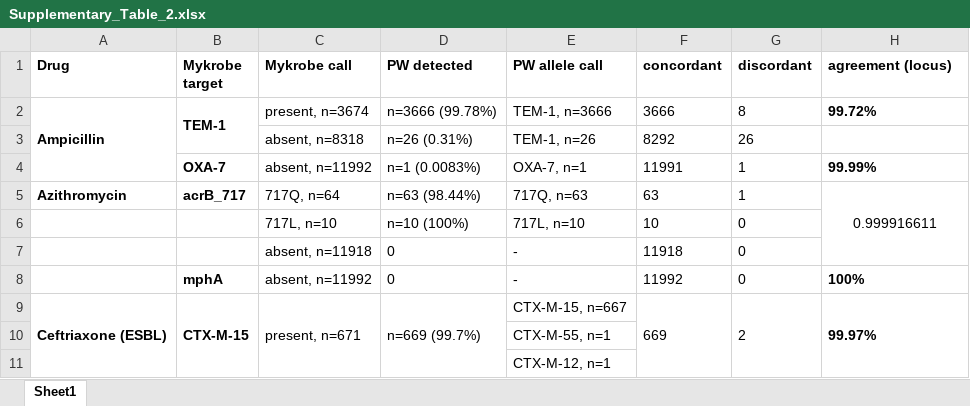
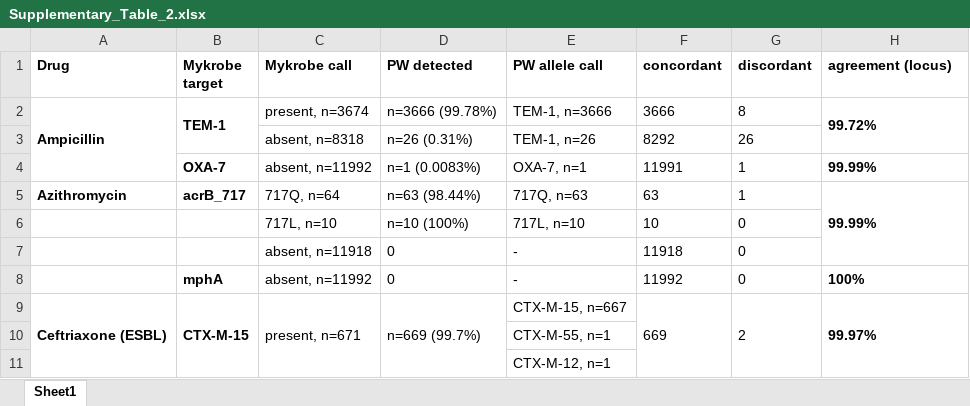
Before and after one commit to typhoidgenomics/TyphoidGenomicsConsortiumMykrobe, an Excel workbook: AMRplasmid/Supplementary_Table_2.xlsx, sheet Sheet1, drawn as a sheet; only a part is shown; values as stored, in another font and other column widths than the file's, no borders; the diff names each change by its address in the sheet, - before the commit and + after, or states it on an @@ line.

```diff
--- a/AMRplasmid/Supplementary_Table_2.xlsx (sheet Sheet1)
+++ b/AMRplasmid/Supplementary_Table_2.xlsx (sheet Sheet1)
+H2:H3 merged
-H5 (agreement (locus)): 0.999916611
+H5 (agreement (locus)): 99.99%
@@ H5 bold: off → on, alignment: center → left @@
```
Also changed, not shown: 16 other files.
